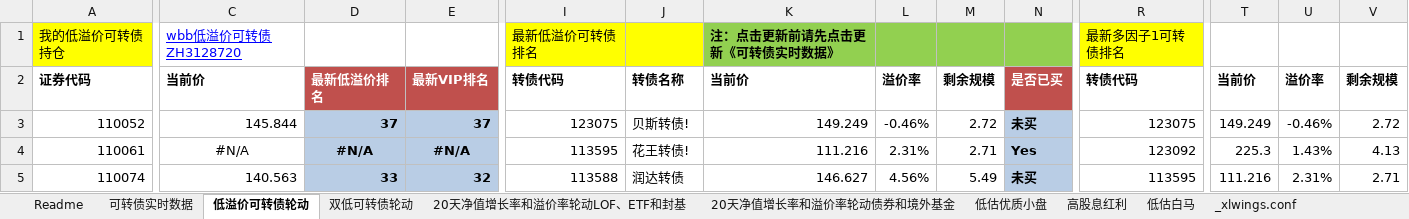
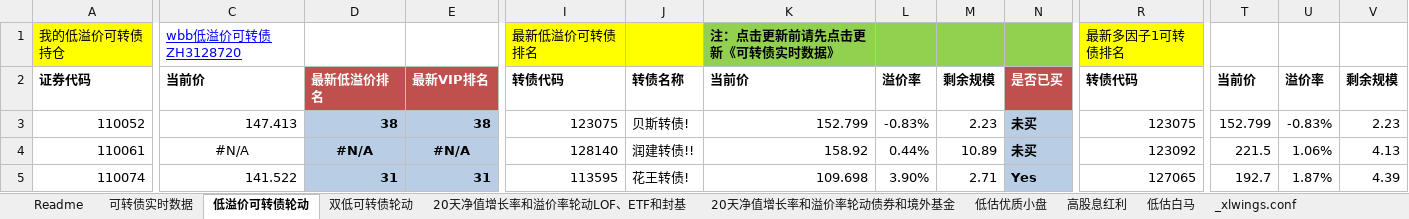
Before and after one commit to wbbyfd/UniversalRotation, an Excel workbook: UniversalRotation.xlsm, sheet 低溢价可转债轮动, drawn as a sheet; only a part is shown, gaps mark what is left out; values as stored, in another font and other column widths than the file's, no borders; charts and pictures not drawn; the diff covers the shown part only; the diff names each change by its address in the sheet, - before the commit and + after, or states it on an @@ line.

```diff
--- a/UniversalRotation.xlsm (sheet 低溢价可转债轮动)
+++ b/UniversalRotation.xlsm (sheet 低溢价可转债轮动)
-C3: 145.844
+C3: 147.413
-D3: 37
+D3: 38
-E3: 37
+E3: 38
-K3: 149.249
+K3: 152.799
-L3: -0.46%
+L3: -0.83%
-M3: 2.72
+M3: 2.23
-T3: 149.249
+T3: 152.799
-U3: -0.46%
+U3: -0.83%
-V3: 2.72
+V3: 2.23
-I4: 113595
+I4: 128140
-J4: 花王转债!
+J4: 润建转债!!
-K4: 111.216
+K4: 158.92
-L4: 2.31%
+L4: 0.44%
-M4: 2.71
+M4: 10.89
-N4: Yes
+N4: 未买
-T4: 225.3
+T4: 221.5
-U4: 1.43%
+U4: 1.06%
-C5: 140.563
+C5: 141.522
-D5: 33
+D5: 31
-E5: 32
+E5: 31
-I5: 113588
+I5: 113595
-J5: 润达转债
+J5: 花王转债!
-K5: 146.627
+K5: 109.698
-L5: 4.56%
+L5: 3.90%
-M5: 5.49
+M5: 2.71
-N5: 未买
+N5: Yes
-R5: 113595
+R5: 127065
-T5: 111.216
+T5: 192.7
-U5: 2.31%
+U5: 1.87%
-V5: 2.71
+V5: 4.39
```
Also changed, not shown: 559 edited cells and cell formats elsewhere in this sheet, sheet 20天净值增长率和溢价率轮动LOF、ETF和封基, sheet 20天净值增长率和溢价率轮动债券和境外基金, sheet 可转债实时数据, sheet 双低可转债轮动, charts or pictures, 1 other file.
